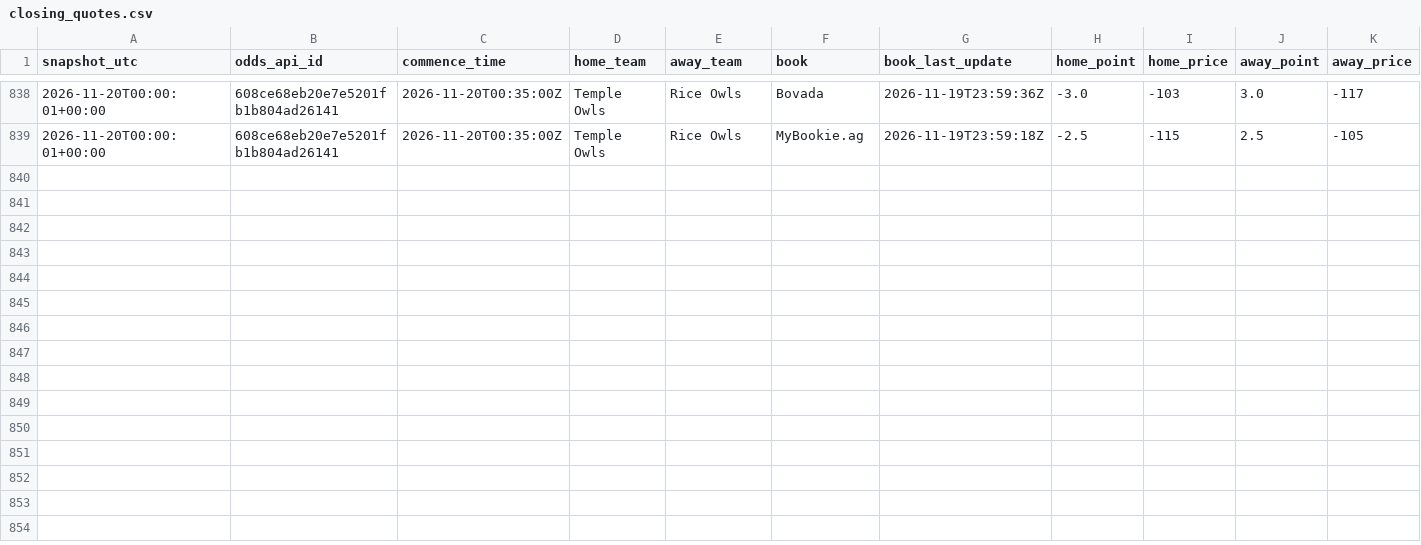
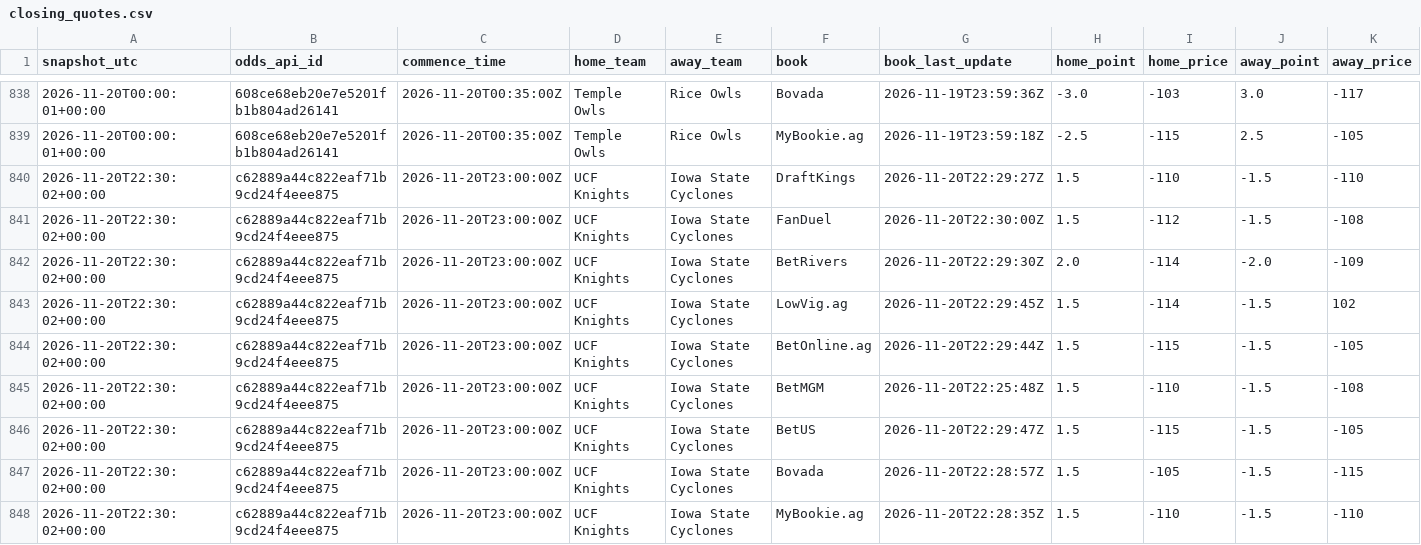
Before and after one commit to clerksrat/SAIF, a CSV file: state/closing_quotes.csv, drawn as a sheet; only a part is shown, gaps mark what is left out; rows hold the shown columns only; the diff names each change by its address in the sheet, - before the commit and + after, or states it on an @@ line.

```diff
--- a/state/closing_quotes.csv
+++ b/state/closing_quotes.csv
+row 840: 2026-11-20T22:30:02+00:00 | c62889a44c822eaf71b9cd24f4eee875 | 2026-11-20T23:00:00Z | UCF Knights | Iowa State Cyclones | DraftKings | 2026-11-20T22:29:27Z | 1.5 | -110 | -1.5 | -110
+row 841: 2026-11-20T22:30:02+00:00 | c62889a44c822eaf71b9cd24f4eee875 | 2026-11-20T23:00:00Z | UCF Knights | Iowa State Cyclones | FanDuel | 2026-11-20T22:30:00Z | 1.5 | -112 | -1.5 | -108
+row 842: 2026-11-20T22:30:02+00:00 | c62889a44c822eaf71b9cd24f4eee875 | 2026-11-20T23:00:00Z | UCF Knights | Iowa State Cyclones | BetRivers | 2026-11-20T22:29:30Z | 2.0 | -114 | -2.0 | -109
+row 843: 2026-11-20T22:30:02+00:00 | c62889a44c822eaf71b9cd24f4eee875 | 2026-11-20T23:00:00Z | UCF Knights | Iowa State Cyclones | LowVig.ag | 2026-11-20T22:29:45Z | 1.5 | -114 | -1.5 | 102
+row 844: 2026-11-20T22:30:02+00:00 | c62889a44c822eaf71b9cd24f4eee875 | 2026-11-20T23:00:00Z | UCF Knights | Iowa State Cyclones | BetOnline.ag | 2026-11-20T22:29:44Z | 1.5 | -115 | -1.5 | -105
+row 845: 2026-11-20T22:30:02+00:00 | c62889a44c822eaf71b9cd24f4eee875 | 2026-11-20T23:00:00Z | UCF Knights | Iowa State Cyclones | BetMGM | 2026-11-20T22:25:48Z | 1.5 | -110 | -1.5 | -108
+row 846: 2026-11-20T22:30:02+00:00 | c62889a44c822eaf71b9cd24f4eee875 | 2026-11-20T23:00:00Z | UCF Knights | Iowa State Cyclones | BetUS | 2026-11-20T22:29:47Z | 1.5 | -115 | -1.5 | -105
+row 847: 2026-11-20T22:30:02+00:00 | c62889a44c822eaf71b9cd24f4eee875 | 2026-11-20T23:00:00Z | UCF Knights | Iowa State Cyclones | Bovada | 2026-11-20T22:28:57Z | 1.5 | -105 | -1.5 | -115
+row 848: 2026-11-20T22:30:02+00:00 | c62889a44c822eaf71b9cd24f4eee875 | 2026-11-20T23:00:00Z | UCF Knights | Iowa State Cyclones | MyBookie.ag | 2026-11-20T22:28:35Z | 1.5 | -110 | -1.5 | -110
```
Also changed, not shown: state/closing_lines.csv, state/gamma/week12_features.csv, 4 other files.
